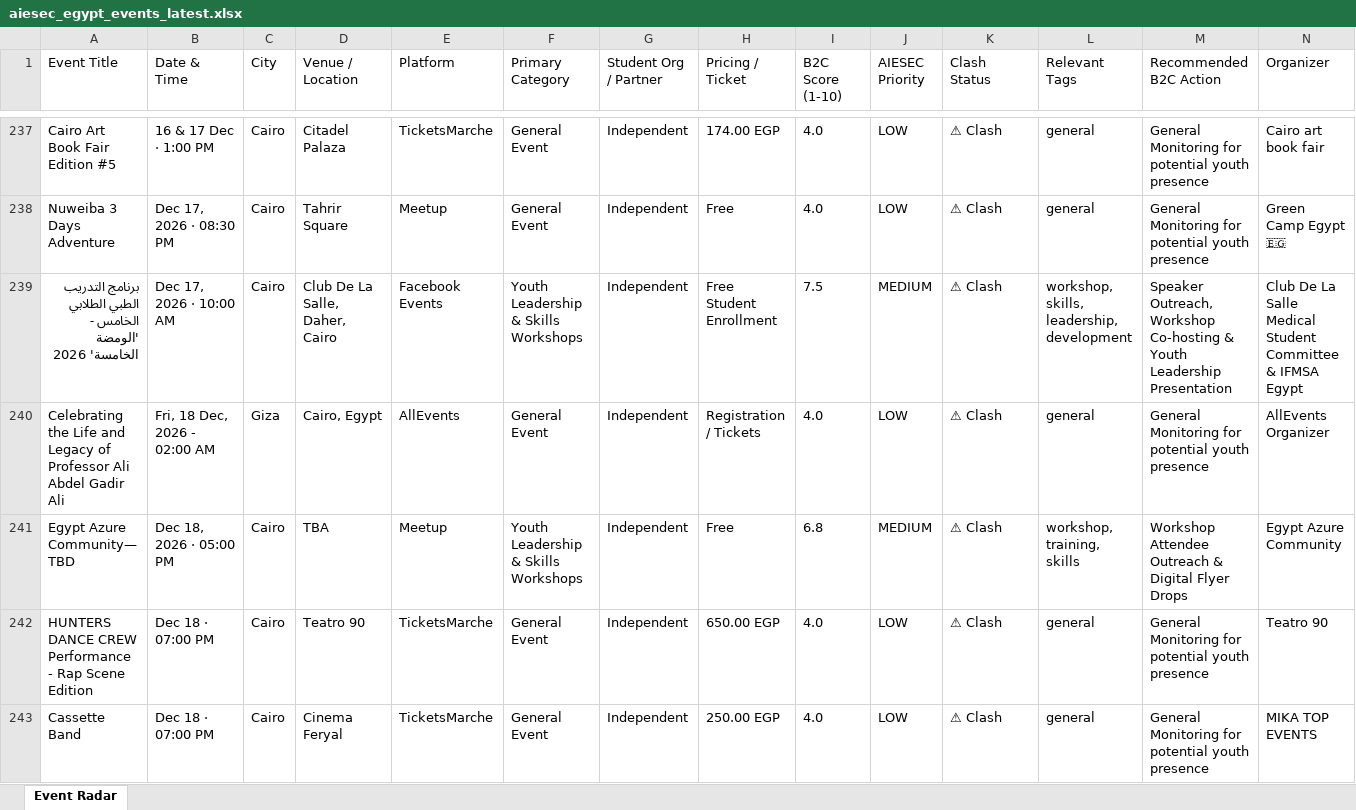
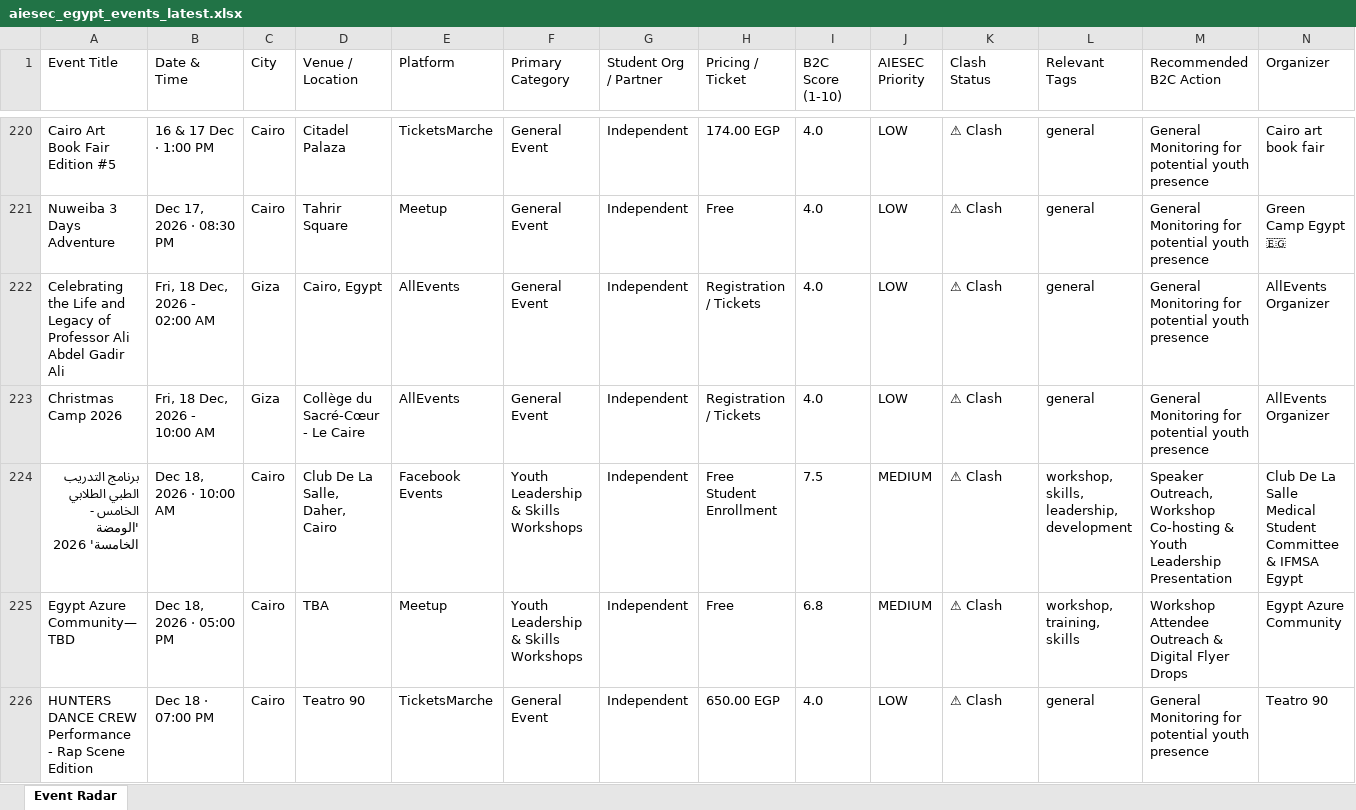
Before and after one commit to abdelrahmanmotazz/aiesec-event-radar, an Excel workbook: data/aiesec_egypt_events_latest.xlsx, sheet Event Radar, drawn as a sheet; only a part is shown, gaps mark what is left out; the shorter side is filled out with more unchanged rows; values as stored, in another font and other column widths than the file's, no borders; removed rows and columns are numbered as before the commit, all else as after; rows hold the shown columns only; the diff covers the shown part only; the diff names each change by its address in the sheet, - before the commit and + after, or states it on an @@ line.

```diff
--- a/data/aiesec_egypt_events_latest.xlsx (sheet Event Radar)
+++ b/data/aiesec_egypt_events_latest.xlsx (sheet Event Radar)
-row 239: برنامج التدريب الطبي الطلابي الخامس - 'الومضة الخامسة' 2026 | Dec 17, 2026 · 10:00 AM | Cairo | Club De La Salle, Daher, Cairo | Facebook Events | Youth Leadership & Skills Workshops | Independent | Free Student Enrollment | 7.5 | MEDIUM | ⚠ Clash | workshop, skills, leadership, development | Speaker Outreach, Workshop Co-hosting & Youth Leadership Presentation | Club De La Salle Medical Student Committee & IFMSA Egypt
+row 223: Christmas Camp 2026 | Fri, 18 Dec, 2026 - 10:00 AM | Giza | Collège du Sacré-Cœur - Le Caire | AllEvents | General Event | Independent | Registration / Tickets | 4.0 | LOW | ⚠ Clash | general | General Monitoring for potential youth presence | AllEvents Organizer
+row 224: برنامج التدريب الطبي الطلابي الخامس - 'الومضة الخامسة' 2026 | Dec 18, 2026 · 10:00 AM | Cairo | Club De La Salle, Daher, Cairo | Facebook Events | Youth Leadership & Skills Workshops | Independent | Free Student Enrollment | 7.5 | MEDIUM | ⚠ Clash | workshop, skills, leadership, development | Speaker Outreach, Workshop Co-hosting & Youth Leadership Presentation | Club De La Salle Medical Student Committee & IFMSA Egypt
```
Also changed, not shown: 18 added rows, 35 removed rows, 1 moved row and 9 edited cells elsewhere in this sheet, data/egypt_b2c_events_latest.xlsx, docs/data/aiesec_egypt_events_latest.xlsx, 10 other files.
